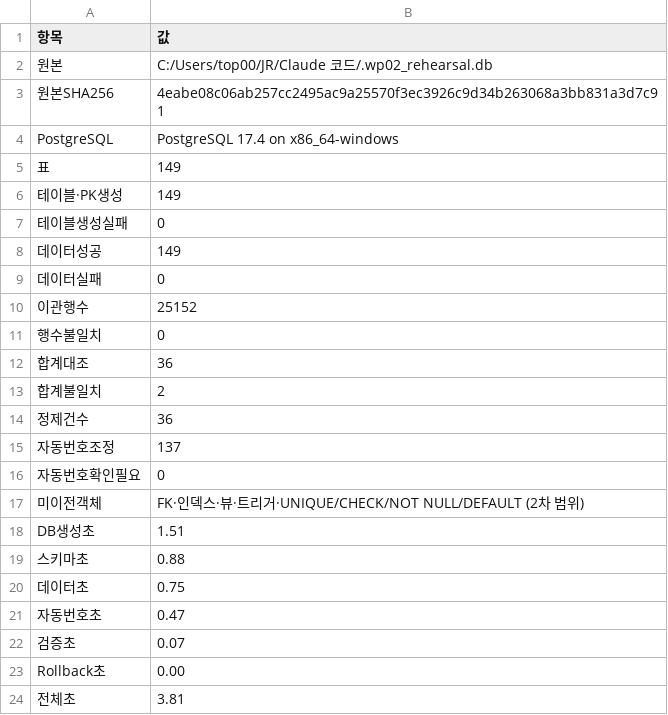
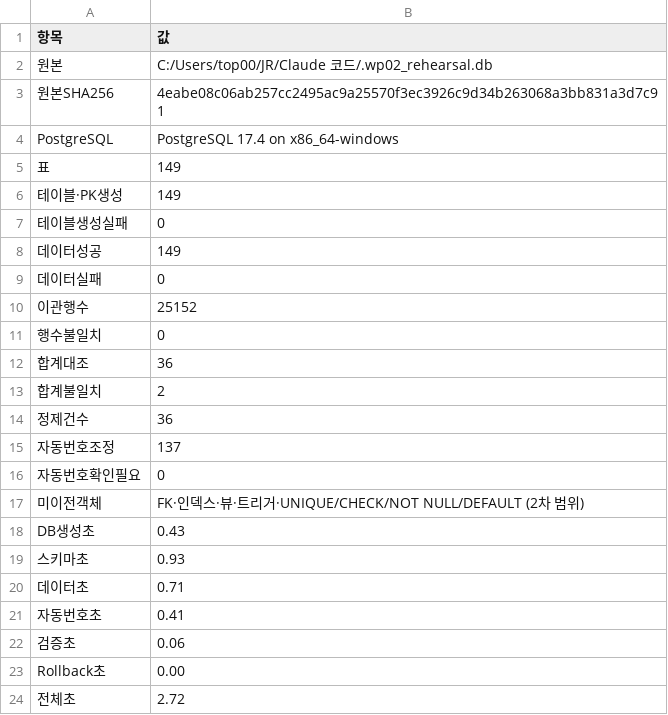
Before and after one commit to top00151-commits/claude_code, a CSV file: KNK업무시스템구축/01_HAIST_WORKS/deploy/wp02_migration/results/summary.csv, drawn as a sheet.

```diff
--- a/KNK업무시스템구축/01_HAIST_WORKS/deploy/wp02_migration/results/summary.csv
+++ b/KNK업무시스템구축/01_HAIST_WORKS/deploy/wp02_migration/results/summary.csv
@@ -17,8 +17,8 @@ PostgreSQL,PostgreSQL 17.4 on x86_64-windows
 미이전객체,FK·인덱스·뷰·트리거·UNIQUE/CHECK/NOT NULL/DEFAULT (2차 범위)
-DB생성초,1.51
-스키마초,0.88
-데이터초,0.75
-자동번호초,0.47
-검증초,0.07
+DB생성초,0.43
+스키마초,0.93
+데이터초,0.71
+자동번호초,0.41
+검증초,0.06
 Rollback초,0.00
-전체초,3.81
+전체초,2.72
```
Also changed, not shown: KNK업무시스템구축/01_HAIST_WORKS/deploy/wp02_migration/results/identity_sequence.csv, 2 other files.
